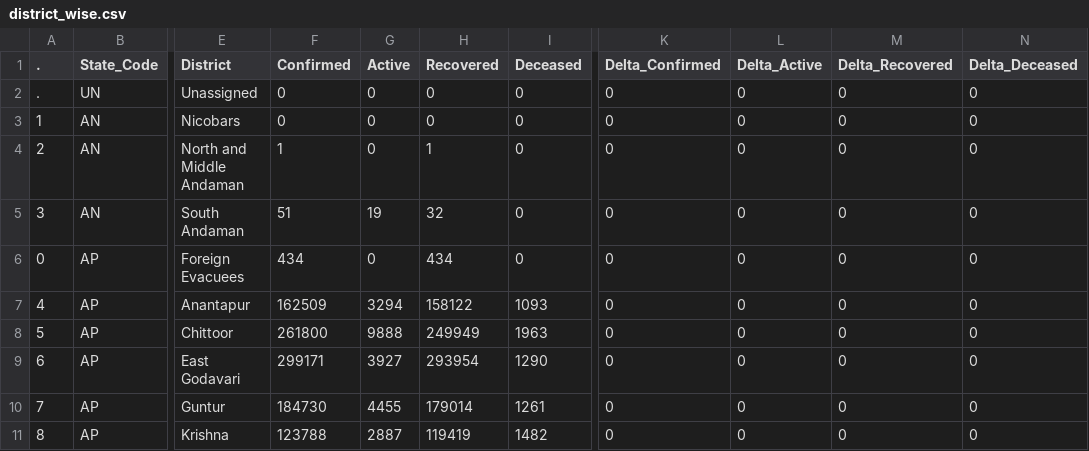
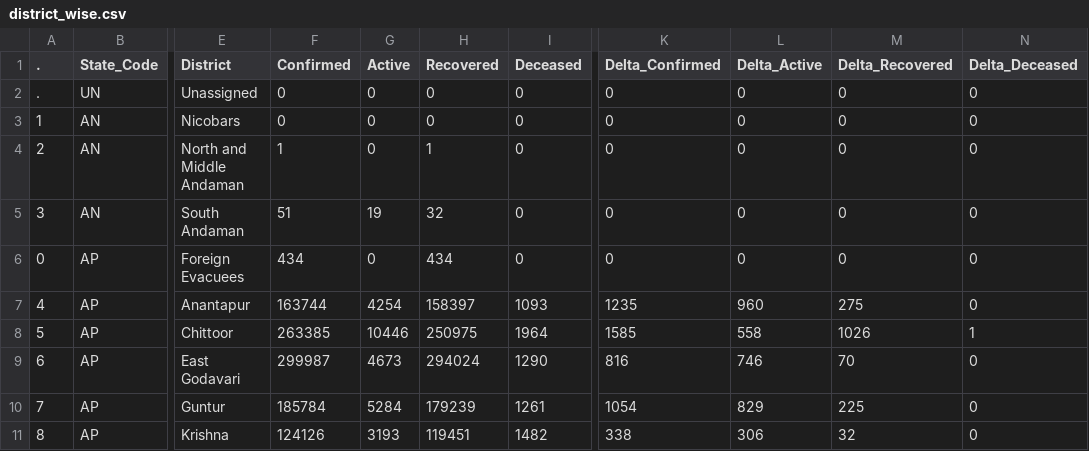
Before and after one commit to abhiramr/covid19bharat_data, a CSV file: csv/latest/district_wise.csv, drawn as a sheet; only a part is shown, gaps mark what is left out; the diff covers the shown part only; the diff names each change by its address in the sheet, - before the commit and + after, or states it on an @@ line.

Commit message:
data updated on - Fri Jan 21 18:08:21 IST 2022

```diff
--- a/csv/latest/district_wise.csv
+++ b/csv/latest/district_wise.csv
-F7 (Confirmed): 162509
+F7 (Confirmed): 163744
-G7 (Active): 3294
+G7 (Active): 4254
-H7 (Recovered): 158122
+H7 (Recovered): 158397
-K7 (Delta_Confirmed): 0
+K7 (Delta_Confirmed): 1235
-L7 (Delta_Active): 0
+L7 (Delta_Active): 960
-M7 (Delta_Recovered): 0
+M7 (Delta_Recovered): 275
-F8 (Confirmed): 261800
+F8 (Confirmed): 263385
-G8 (Active): 9888
+G8 (Active): 10446
-H8 (Recovered): 249949
+H8 (Recovered): 250975
-I8 (Deceased): 1963
+I8 (Deceased): 1964
-K8 (Delta_Confirmed): 0
+K8 (Delta_Confirmed): 1585
-L8 (Delta_Active): 0
+L8 (Delta_Active): 558
-M8 (Delta_Recovered): 0
+M8 (Delta_Recovered): 1026
-N8 (Delta_Deceased): 0
+N8 (Delta_Deceased): 1
-F9 (Confirmed): 299171
+F9 (Confirmed): 299987
-G9 (Active): 3927
+G9 (Active): 4673
-H9 (Recovered): 293954
+H9 (Recovered): 294024
-K9 (Delta_Confirmed): 0
+K9 (Delta_Confirmed): 816
-L9 (Delta_Active): 0
+L9 (Delta_Active): 746
-M9 (Delta_Recovered): 0
+M9 (Delta_Recovered): 70
-F10 (Confirmed): 184730
+F10 (Confirmed): 185784
-G10 (Active): 4455
+G10 (Active): 5284
-H10 (Recovered): 179014
+H10 (Recovered): 179239
-K10 (Delta_Confirmed): 0
+K10 (Delta_Confirmed): 1054
-L10 (Delta_Active): 0
+L10 (Delta_Active): 829
-M10 (Delta_Recovered): 0
+M10 (Delta_Recovered): 225
-F11 (Confirmed): 123788
+F11 (Confirmed): 124126
-G11 (Active): 2887
+G11 (Active): 3193
-H11 (Recovered): 119419
+H11 (Recovered): 119451
-K11 (Delta_Confirmed): 0
+K11 (Delta_Confirmed): 338
-L11 (Delta_Active): 0
+L11 (Delta_Active): 306
-M11 (Delta_Recovered): 0
+M11 (Delta_Recovered): 32
```
Also changed, not shown: 52 edited cells elsewhere in this file, csv/latest/state_wise.csv, 21 other files.
